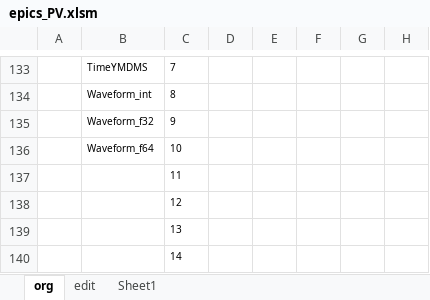
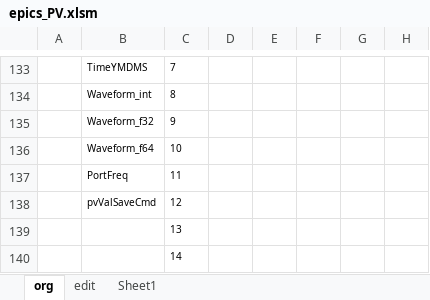
Before and after one commit to laykim7/pal_ts, an Excel workbook: local-env/pv/epics_PV.xlsm, sheet org, drawn as a sheet; only a part is shown, gaps mark what is left out; values as stored, in another font and other column widths than the file's, no borders; charts and pictures and table styles not drawn; the diff names each change by its address in the sheet, - before the commit and + after, or states it on an @@ line.

Commit message:
evg ref clk freq change[499.667M-124.9M], port freq setting update, ini file save & load update

```diff
--- a/local-env/pv/epics_PV.xlsm (sheet org)
+++ b/local-env/pv/epics_PV.xlsm (sheet org)
-B137: (empty)
+B137: PortFreq
-B138: (empty)
+B138: pvValSaveCmd
```
Also changed, not shown: sheet edit, formulas that keep their value, charts or pictures, 33 other files.
